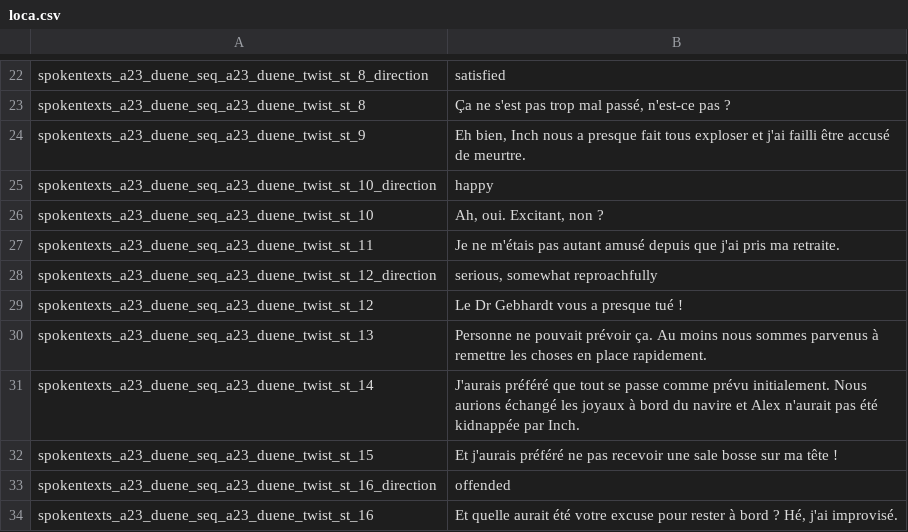
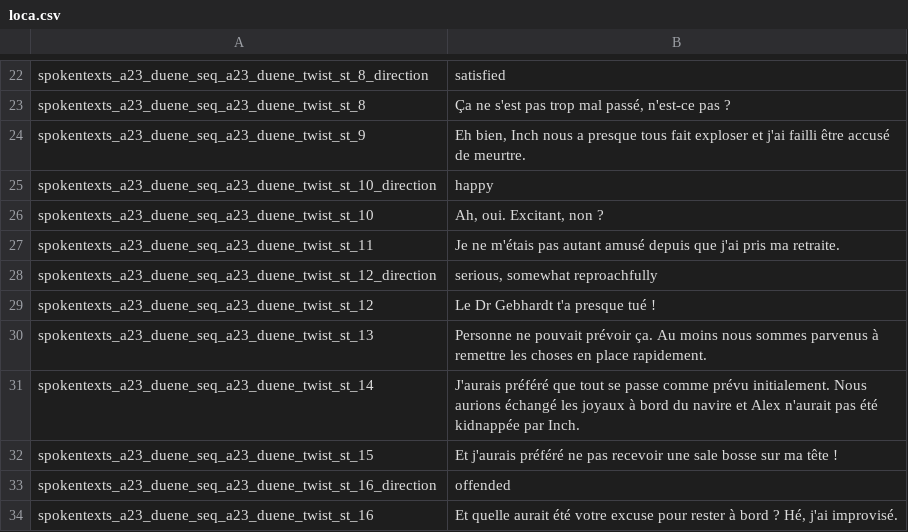
Before and after one commit to Smash15195/Traduction-Francaise-The-Raven---Chapitre-3---L-extinction-des-Corbeaux, a CSV file: episode_3/lang/fr/text/abschnitt_23/loca.csv, drawn as a sheet; only a part is shown, gaps mark what is left out.

```diff
--- a/episode_3/lang/fr/text/abschnitt_23/loca.csv
+++ b/episode_3/lang/fr/text/abschnitt_23/loca.csv
@@ -23,3 +23,3 @@ spokentexts_a23_duene_seq_a23_duene_twist_st_8_direction;satisfied
 spokentexts_a23_duene_seq_a23_duene_twist_st_8;Ça ne s'est pas trop mal passé, n'est-ce pas ?
-spokentexts_a23_duene_seq_a23_duene_twist_st_9;Eh bien, Inch nous a presque fait tous exploser et j'ai failli être accusé de meurtre.
+spokentexts_a23_duene_seq_a23_duene_twist_st_9;Eh bien, Inch nous a presque tous fait exploser et j'ai failli être accusé de meurtre.
 spokentexts_a23_duene_seq_a23_duene_twist_st_10_direction;happy
@@ -28,3 +28,3 @@ spokentexts_a23_duene_seq_a23_duene_twist_st_11;Je ne m'étais pas autant amusé
 spokentexts_a23_duene_seq_a23_duene_twist_st_12_direction;serious, somewhat reproachfully
-spokentexts_a23_duene_seq_a23_duene_twist_st_12;Le Dr Gebhardt vous a presque tué !
+spokentexts_a23_duene_seq_a23_duene_twist_st_12;Le Dr Gebhardt t'a presque tué !
 spokentexts_a23_duene_seq_a23_duene_twist_st_13;Personne ne pouvait prévoir ça. Au moins nous sommes parvenus à remettre les choses en place rapidement.
```
Also changed, not shown: episode_3/lang/fr/text/abschnitt_22/loca.csv.
